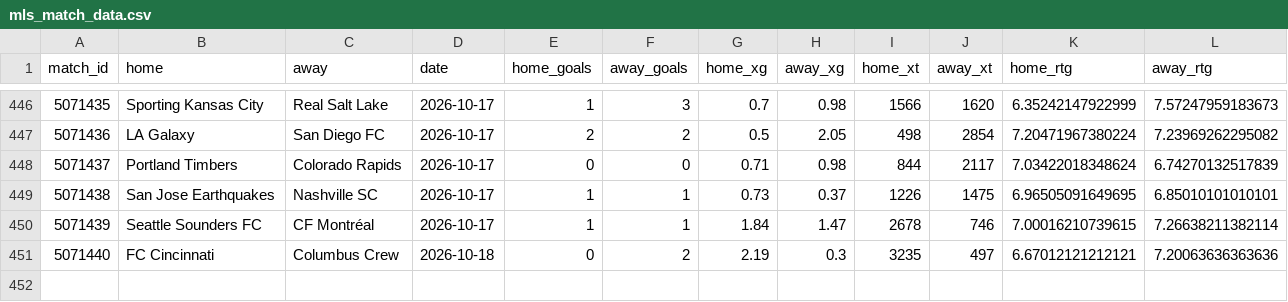
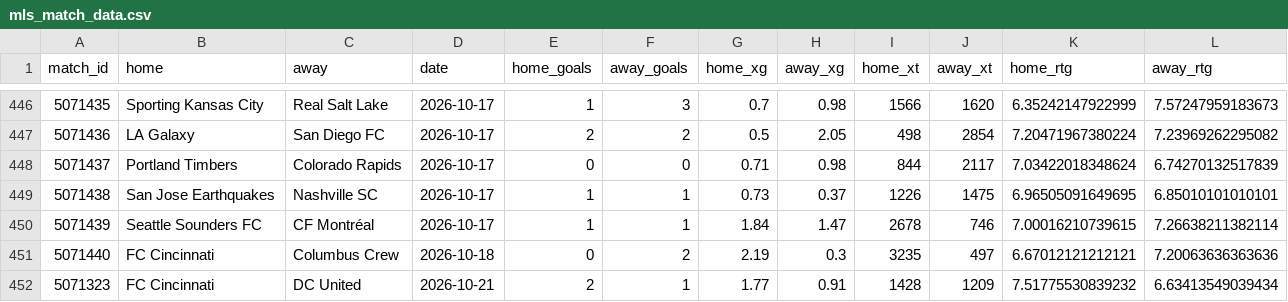
Before and after one commit to joshmartinecon/epl-forecast, a CSV file: data/mls_match_data.csv, drawn as a sheet; only a part is shown, gaps mark what is left out.

```diff
--- a/data/mls_match_data.csv
+++ b/data/mls_match_data.csv
@@ -451 +451,2 @@
 "5071440","FC Cincinnati","Columbus Crew",2026-10-18,0,2,2.19,0.3,3235,497,6.67012121212121,7.20063636363636
+"5071323","FC Cincinnati","DC United",2026-10-21,2,1,1.77,0.91,1428,1209,7.51775530839232,6.63413549039434
```
Also changed, not shown: data/la-liga_match_data.csv, data/la-liga_next_match_predictions.csv, 5 other files.
